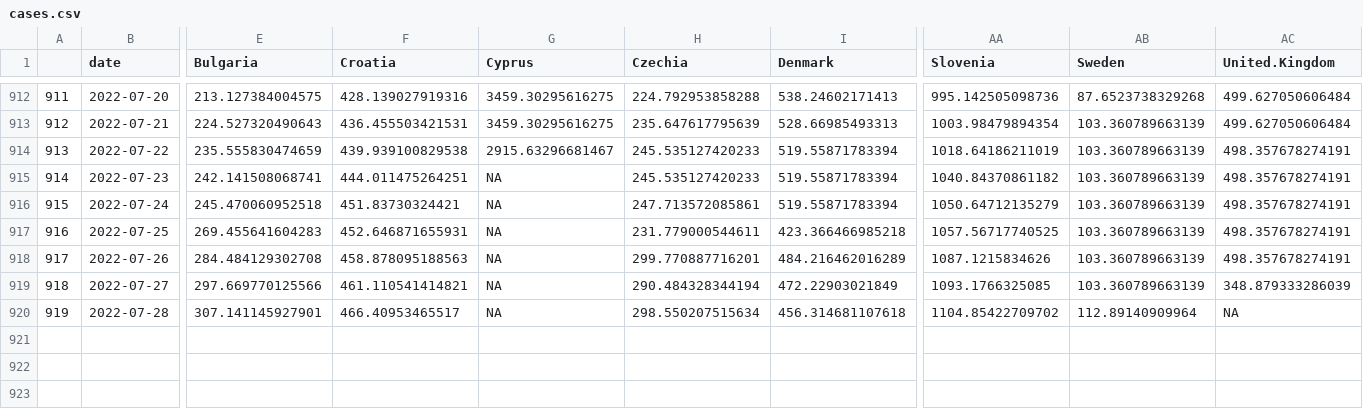
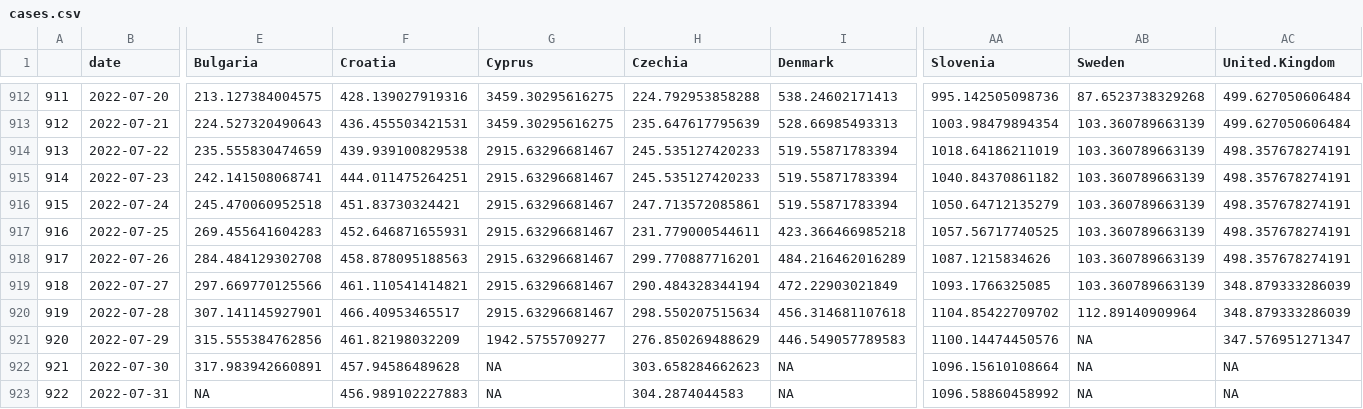
Before and after one commit to dfin-econ/dashboard, a CSV file: cases.csv, drawn as a sheet; only a part is shown, gaps mark what is left out; rows hold the shown columns only; the diff names each change by its address in the sheet, - before the commit and + after, or states it on an @@ line.

```diff
--- a/cases.csv
+++ b/cases.csv
-G915:G920 (Cyprus): NA
+G915:G920 (Cyprus): 2915.63296681467
-AC920 (United.Kingdom): NA
+AC920 (United.Kingdom): 348.879333286039
+row 921: 920 | 2022-07-29 | 315.555384762856 | 461.82198032209 | 1942.5755709277 | 276.850269488629 | 446.549057789583 | 1100.14474450576 | NA | 347.576951271347
+row 922: 921 | 2022-07-30 | 317.983942660891 | 457.94586489628 | NA | 303.658284662623 | NA | 1096.15610108664 | NA | NA
+row 923: 922 | 2022-07-31 | NA | 456.989102227883 | NA | 304.2874044583 | NA | 1096.58860458992 | NA | NA
```
Also changed, not shown: cumulcases.csv, 1 other file.
